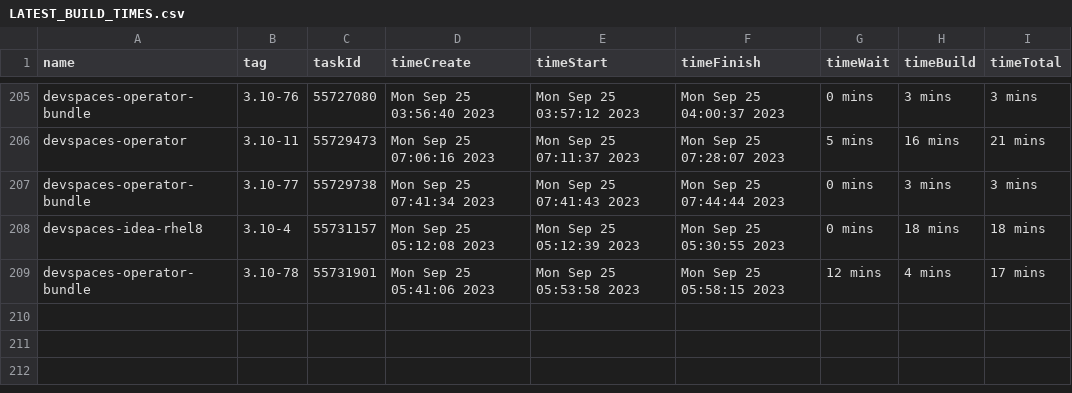
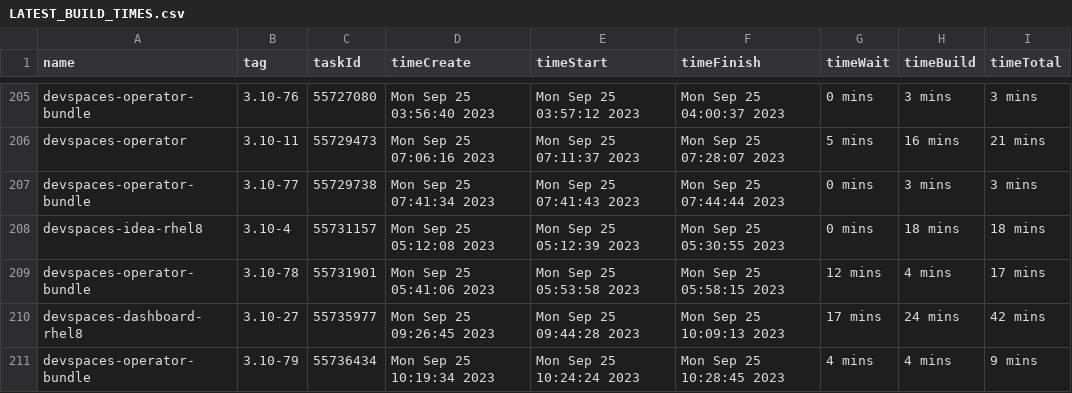
Before and after one commit to redhat-developer/devspaces, a CSV file: dependencies/LATEST_BUILD_TIMES.csv, drawn as a sheet; only a part is shown, gaps mark what is left out.

Commit message:
chore: Update dependencies/LATEST_IMAGES, COMMITS, DIGESTS, INDEXES, BUILD_TIMES
Signed-off-by: devstudio-release <nickboldt+devstudio-release@gmail.com>

```diff
--- a/dependencies/LATEST_BUILD_TIMES.csv
+++ b/dependencies/LATEST_BUILD_TIMES.csv
@@ -209 +209,3 @@
 "devspaces-operator-bundle","3.10-78",55731901,"Mon Sep 25 05:41:06 2023","Mon Sep 25 05:53:58 2023","Mon Sep 25 05:58:15 2023","12 mins","4 mins","17 mins"
+"devspaces-dashboard-rhel8","3.10-27",55735977,"Mon Sep 25 09:26:45 2023","Mon Sep 25 09:44:28 2023","Mon Sep 25 10:09:13 2023","17 mins","24 mins","42 mins"
+"devspaces-operator-bundle","3.10-79",55736434,"Mon Sep 25 10:19:34 2023","Mon Sep 25 10:24:24 2023","Mon Sep 25 10:28:45 2023","4 mins","4 mins","9 mins"
```
Also changed, not shown: 6 other files.
